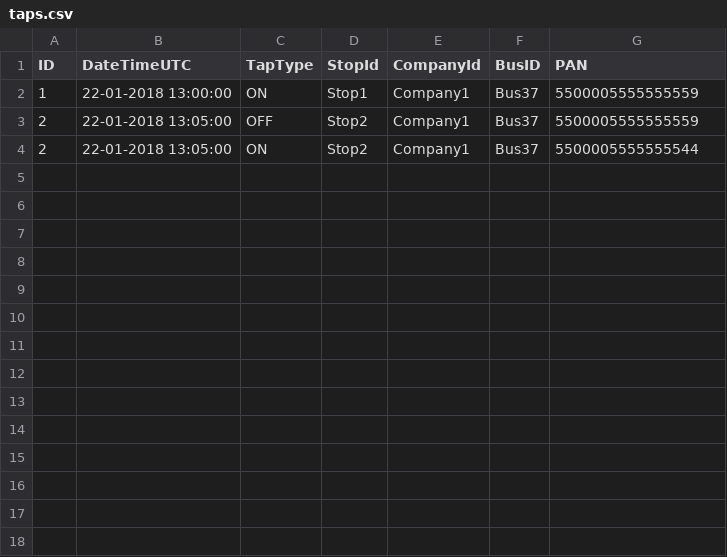
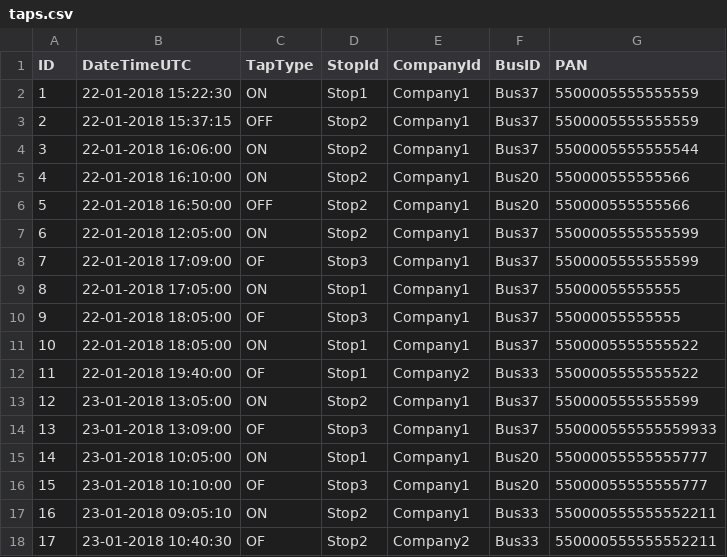
Before and after one commit to bmasaiti/tripfare, a CSV file: src/main/resources/input/taps.csv, drawn as a sheet.

```diff
--- a/src/main/resources/input/taps.csv
+++ b/src/main/resources/input/taps.csv
@@ -1,4 +1,18 @@
 ID,DateTimeUTC, TapType, StopId, CompanyId, BusID, PAN
-1,22-01-2018 13:00:00, ON, Stop1, Company1, Bus37, 5500005555555559
-2,22-01-2018 13:05:00, OFF, Stop2, Company1, Bus37, 5500005555555559
-2,22-01-2018 13:05:00, ON, Stop2, Company1, Bus37, 5500005555555544
+1,22-01-2018 15:22:30, ON, Stop1, Company1, Bus37, 5500005555555559
+2,22-01-2018 15:37:15, OFF, Stop2, Company1, Bus37, 5500005555555559
+3,22-01-2018 16:06:00, ON, Stop2, Company1, Bus37, 5500005555555544
+4,22-01-2018 16:10:00, ON, Stop2, Company1, Bus20, 550000555555566
+5,22-01-2018 16:50:00, OFF, Stop2, Company1, Bus20, 550000555555566
+6,22-01-2018 12:05:00, ON, Stop2, Company1, Bus37, 5500005555555599
+7,22-01-2018 17:09:00, OF, Stop3, Company1, Bus37, 5500005555555599
+8,22-01-2018 17:05:00, ON, Stop1, Company1, Bus37, 55000055555555
+9,22-01-2018 18:05:00, OF, Stop3, Company1, Bus37, 55000055555555
+10,22-01-2018 18:05:00, ON, Stop1, Company1, Bus37, 5500005555555522
+11,22-01-2018 19:40:00, OF, Stop1, Company2, Bus33, 5500005555555522
+12,23-01-2018 13:05:00, ON, Stop2, Company1, Bus37, 5500005555555599
+13,23-01-2018 13:09:00, OF, Stop3, Company1, Bus37, 550000555555559933
+14,23-01-2018 10:05:00, ON, Stop1, Company1, Bus20, 55000055555555777
+15,23-01-2018 10:10:00, OF, Stop3, Company1, Bus20, 55000055555555777
+16,23-01-2018 09:05:10, ON, Stop2, Company1, Bus33, 550000555555552211
+17,23-01-2018 10:40:30, OF, Stop2, Company2, Bus33, 550000555555552211
```
Also changed, not shown: 41 other files.
